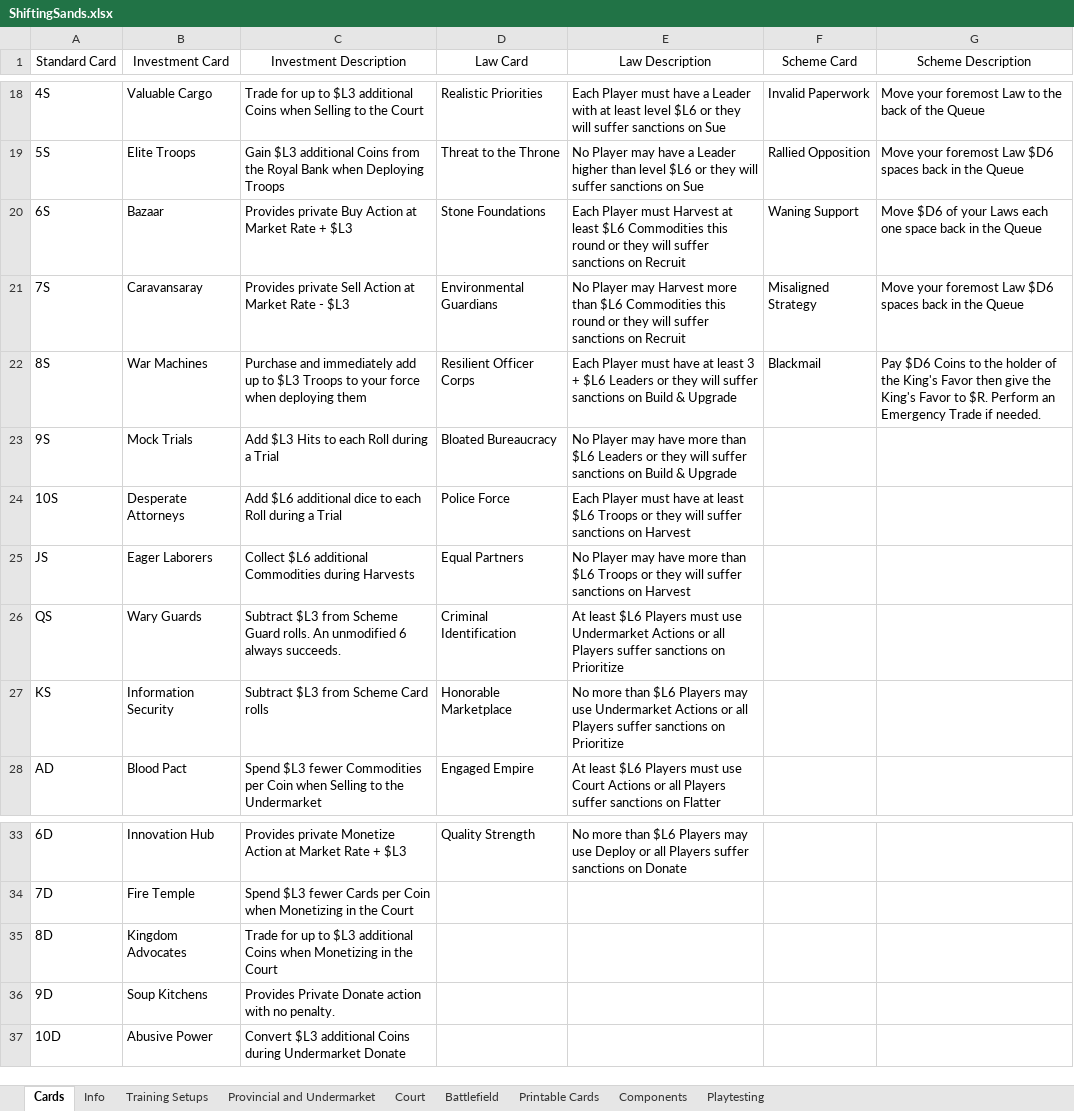
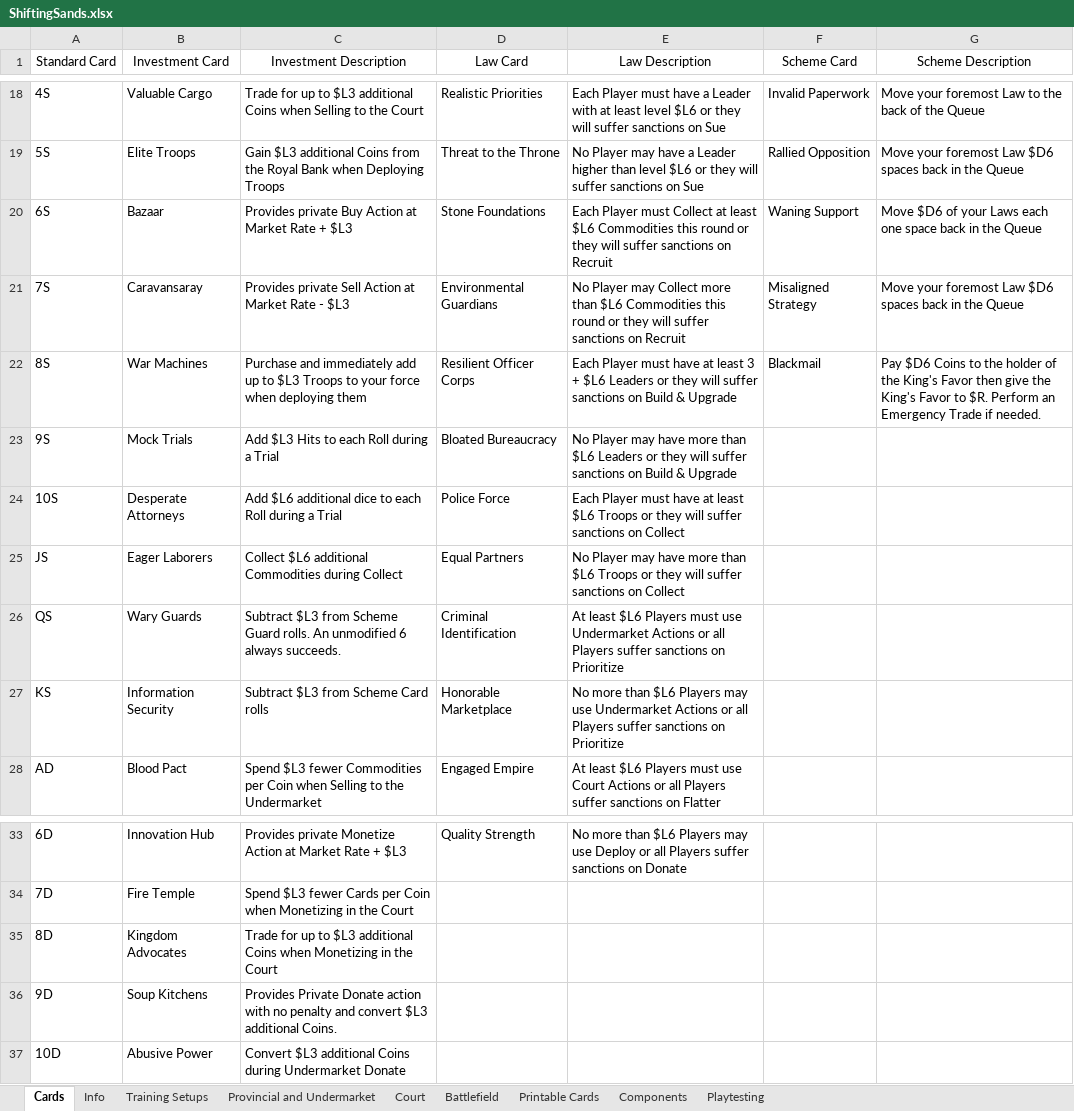
Before and after one commit to bdonet/ShiftingSands, an Excel workbook: ShiftingSands.xlsx, sheet Cards, drawn as a sheet; only a part is shown, gaps mark what is left out; values as stored, in another font and other column widths than the file's, no borders; the diff names each change by its address in the sheet, - before the commit and + after, or states it on an @@ line.

```diff
--- a/ShiftingSands.xlsx (sheet Cards)
+++ b/ShiftingSands.xlsx (sheet Cards)
-E20 (Law Description): …Player must Harvest at least…
+E20 (Law Description): …Player must Collect at least…
-E21 (Law Description): …Player may Harvest more than…
+E21 (Law Description): …Player may Collect more than…
-E24 (Law Description): …sanctions on Harvest
+E24 (Law Description): …sanctions on Collect
-C25 (Investment Description): …Commodities during Harvests
+C25 (Investment Description): …Commodities during Collect
-E25 (Law Description): …sanctions on Harvest
+E25 (Law Description): …sanctions on Collect
-C36 (Investment Description): …with no penalty.
+C36 (Investment Description): …with no penalty and convert $L3 additional Coins.
```
Also changed, not shown: sheet Playtesting, sheet Printable Cards, sheet Training Setups, sheet Provincial and Undermarket, sheet Info, charts or pictures, 1 other file.
